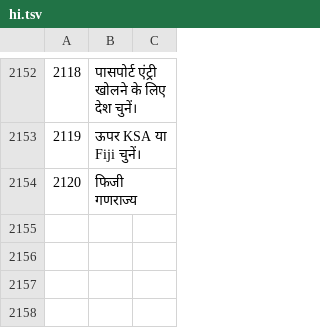
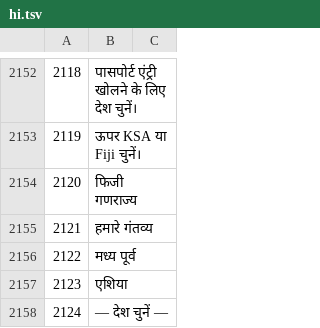
Before and after one commit to sjn6t9/migV33, a TSV file: i18n/hi.tsv, drawn as a sheet; only a part is shown, gaps mark what is left out; the diff names each change by its address in the sheet, - before the commit and + after, or states it on an @@ line.

```diff
--- a/i18n/hi.tsv
+++ b/i18n/hi.tsv
+row 2155: 2121 | हमारे गंतव्य
+row 2156: 2122 | मध्य पूर्व
+row 2157: 2123 | एशिया
+row 2158: 2124 | — देश चुनें —
```
Also changed, not shown: i18n/ar.tsv, i18n/bn.tsv, 14 other files.
